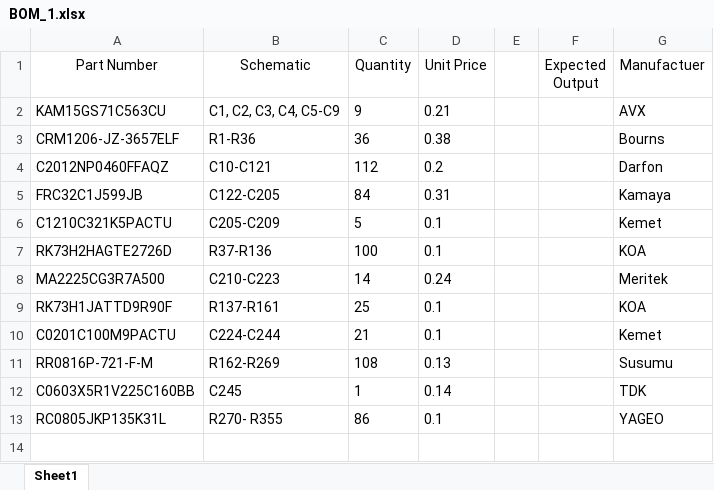
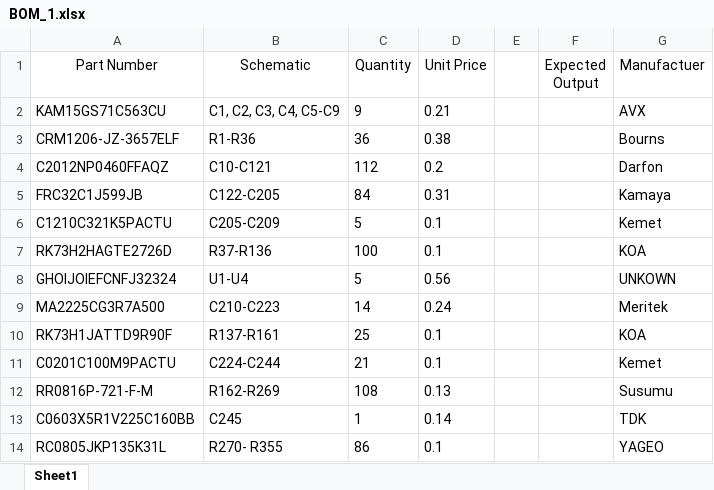
Before and after one commit to jshebey/PushPin, an Excel workbook: BOMs/BOM_1.xlsx, sheet Sheet1, drawn as a sheet; values as stored, in another font and other column widths than the file's, no borders; the diff names each change by its address in the sheet, - before the commit and + after, or states it on an @@ line.

```diff
--- a/BOMs/BOM_1.xlsx (sheet Sheet1)
+++ b/BOMs/BOM_1.xlsx (sheet Sheet1)
+row 8: GHOIJOIEFCNFJ32324 | U1-U4 | 5 | 0.56 |  |  | UNKOWN
```
Also changed, not shown: 2 other files.
